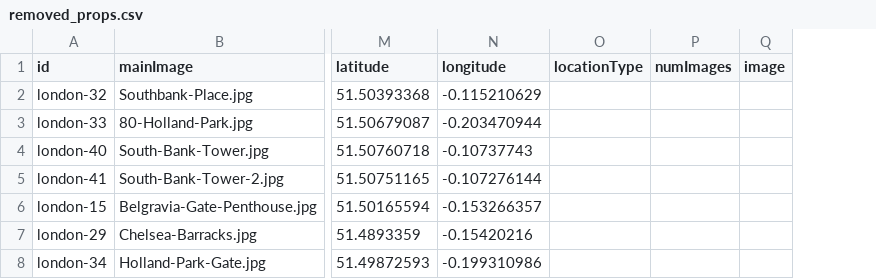
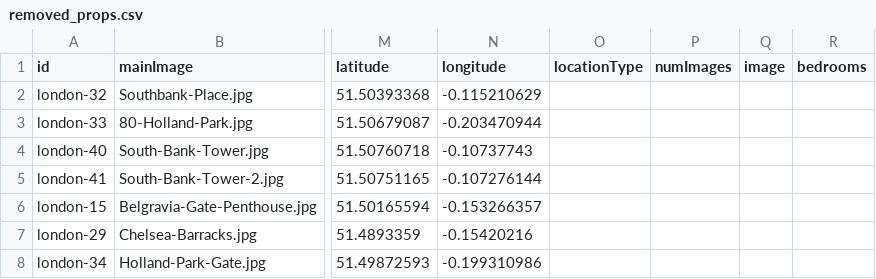
Before and after one commit to courtneysimonse/london-properties, a CSV file: london/removed_props.csv, drawn as a sheet; only a part is shown, gaps mark what is left out; the diff covers the shown part only; the diff names each change by its address in the sheet, - before the commit and + after, or states it on an @@ line.

Commit message:
6+ bedrooms

```diff
--- a/london/removed_props.csv
+++ b/london/removed_props.csv
+column R (bedrooms), empty
```
Also changed, not shown: 7 added rows elsewhere in this file, london/london-properties.csv.
